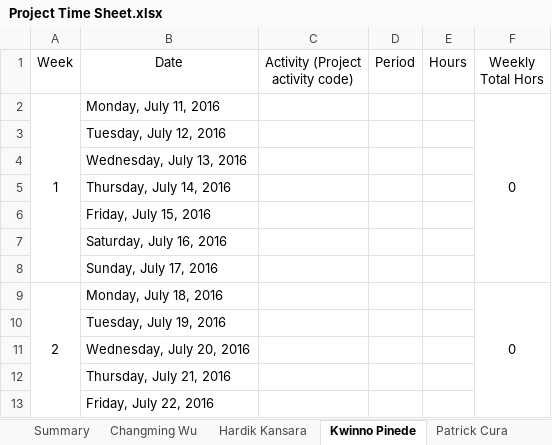
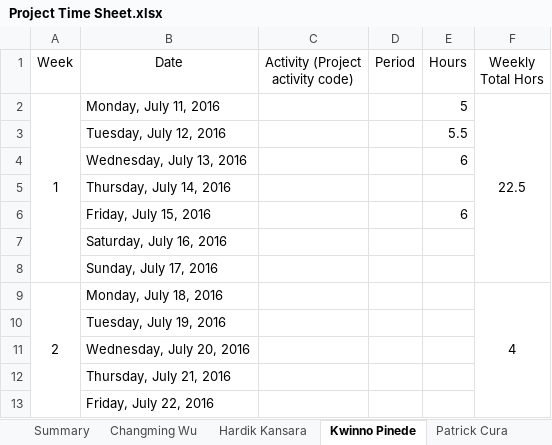
Before and after one commit to kweno/Weltec-Project, an Excel workbook: Time Sheet/Project Time Sheet.xlsx, sheet Kwinno Pinede, drawn as a sheet; only a part is shown; values as stored, in another font and other column widths than the file's, no borders; the diff covers the shown part only; the diff names each change by its address in the sheet, - before the commit and + after, or states it on an @@ line.

```diff
--- a/Time Sheet/Project Time Sheet.xlsx (sheet Kwinno Pinede)
+++ b/Time Sheet/Project Time Sheet.xlsx (sheet Kwinno Pinede)
-E2 (Hours): (empty)
+E2 (Hours): 5
-F2 (Weekly Total Hors): 0
+F2 (Weekly Total Hors): 22.5
-E3 (Hours): (empty)
+E3 (Hours): 5.5
-E4 (Hours): (empty)
+E4 (Hours): 6
-E6 (Hours): (empty)
+E6 (Hours): 6
-F9 (Weekly Total Hors): 0
+F9 (Weekly Total Hors): 4
```
Also changed, not shown: 20 edited cells elsewhere in this sheet, sheet Summary, 4 other files.
